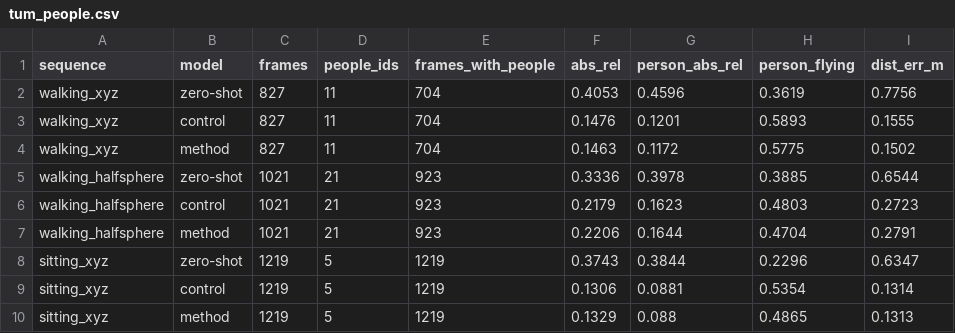
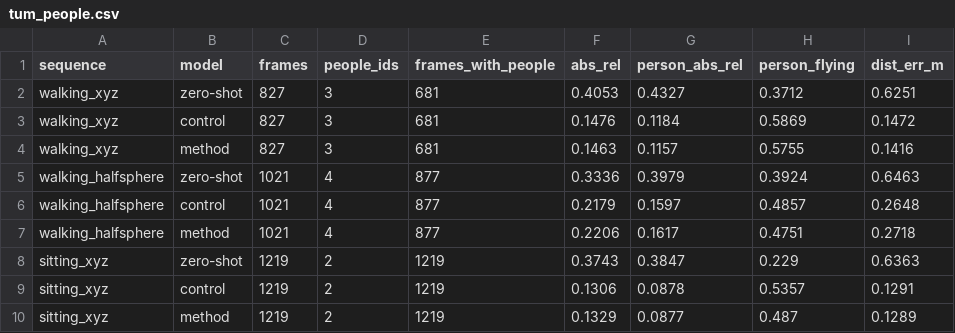
Before and after one commit to csgomez25/instance-aware-depth, a CSV file: results/tracking/tum_people.csv, drawn as a sheet.

Commit message:
Tracking videos and people-depth table with the OSNet tracker

```diff
--- a/results/tracking/tum_people.csv
+++ b/results/tracking/tum_people.csv
@@ -1,10 +1,10 @@
 sequence,model,frames,people_ids,frames_with_people,abs_rel,person_abs_rel,person_flying,dist_err_m
-walking_xyz,zero-shot,827,11,704,0.4053,0.4596,0.3619,0.7756
-walking_xyz,control,827,11,704,0.1476,0.1201,0.5893,0.1555
-walking_xyz,method,827,11,704,0.1463,0.1172,0.5775,0.1502
-walking_halfsphere,zero-shot,1021,21,923,0.3336,0.3978,0.3885,0.6544
-walking_halfsphere,control,1021,21,923,0.2179,0.1623,0.4803,0.2723
-walking_halfsphere,method,1021,21,923,0.2206,0.1644,0.4704,0.2791
-sitting_xyz,zero-shot,1219,5,1219,0.3743,0.3844,0.2296,0.6347
-sitting_xyz,control,1219,5,1219,0.1306,0.0881,0.5354,0.1314
-sitting_xyz,method,1219,5,1219,0.1329,0.088,0.4865,0.1313
+walking_xyz,zero-shot,827,3,681,0.4053,0.4327,0.3712,0.6251
+walking_xyz,control,827,3,681,0.1476,0.1184,0.5869,0.1472
+walking_xyz,method,827,3,681,0.1463,0.1157,0.5755,0.1416
+walking_halfsphere,zero-shot,1021,4,877,0.3336,0.3979,0.3924,0.6463
+walking_halfsphere,control,1021,4,877,0.2179,0.1597,0.4857,0.2648
+walking_halfsphere,method,1021,4,877,0.2206,0.1617,0.4751,0.2718
+sitting_xyz,zero-shot,1219,2,1219,0.3743,0.3847,0.229,0.6363
+sitting_xyz,control,1219,2,1219,0.1306,0.0878,0.5357,0.1291
+sitting_xyz,method,1219,2,1219,0.1329,0.0877,0.487,0.1289
```
Also changed, not shown: 4 other files.
